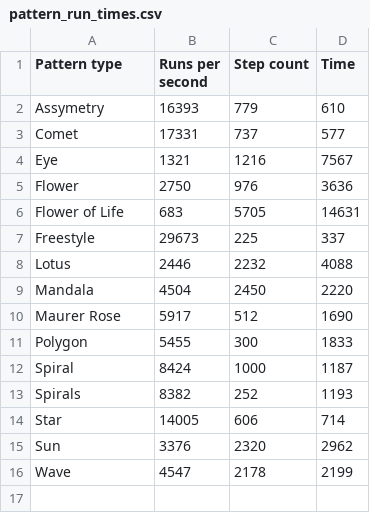
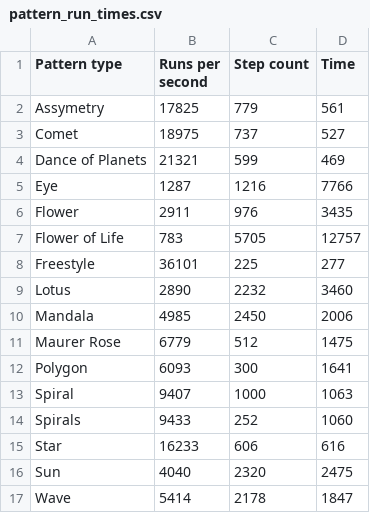
Before and after one commit to yoxigen/string_art, a CSV file: src/scripts/performance/pattern_run_times.csv, drawn as a sheet.

Commit message:
Added the pattern Dance of Planets, including base class for shapes

```diff
--- a/src/scripts/performance/pattern_run_times.csv
+++ b/src/scripts/performance/pattern_run_times.csv
@@ -1,16 +1,17 @@
 Pattern type, Runs per second, Step count, Time
-Assymetry,16393,779,610
-Comet,17331,737,577
-Eye,1321,1216,7567
-Flower,2750,976,3636
-Flower of Life,683,5705,14631
-Freestyle,29673,225,337
-Lotus,2446,2232,4088
-Mandala,4504,2450,2220
-Maurer Rose,5917,512,1690
-Polygon,5455,300,1833
-Spiral,8424,1000,1187
-Spirals,8382,252,1193
-Star,14005,606,714
-Sun,3376,2320,2962
-Wave,4547,2178,2199
+Assymetry,17825,779,561
+Comet,18975,737,527
+Dance of Planets,21321,599,469
+Eye,1287,1216,7766
+Flower,2911,976,3435
+Flower of Life,783,5705,12757
+Freestyle,36101,225,277
+Lotus,2890,2232,3460
+Mandala,4985,2450,2006
+Maurer Rose,6779,512,1475
+Polygon,6093,300,1641
+Spiral,9407,1000,1063
+Spirals,9433,252,1060
+Star,16233,606,616
+Sun,4040,2320,2475
+Wave,5414,2178,1847
```
Also changed, not shown: 15 other files.
